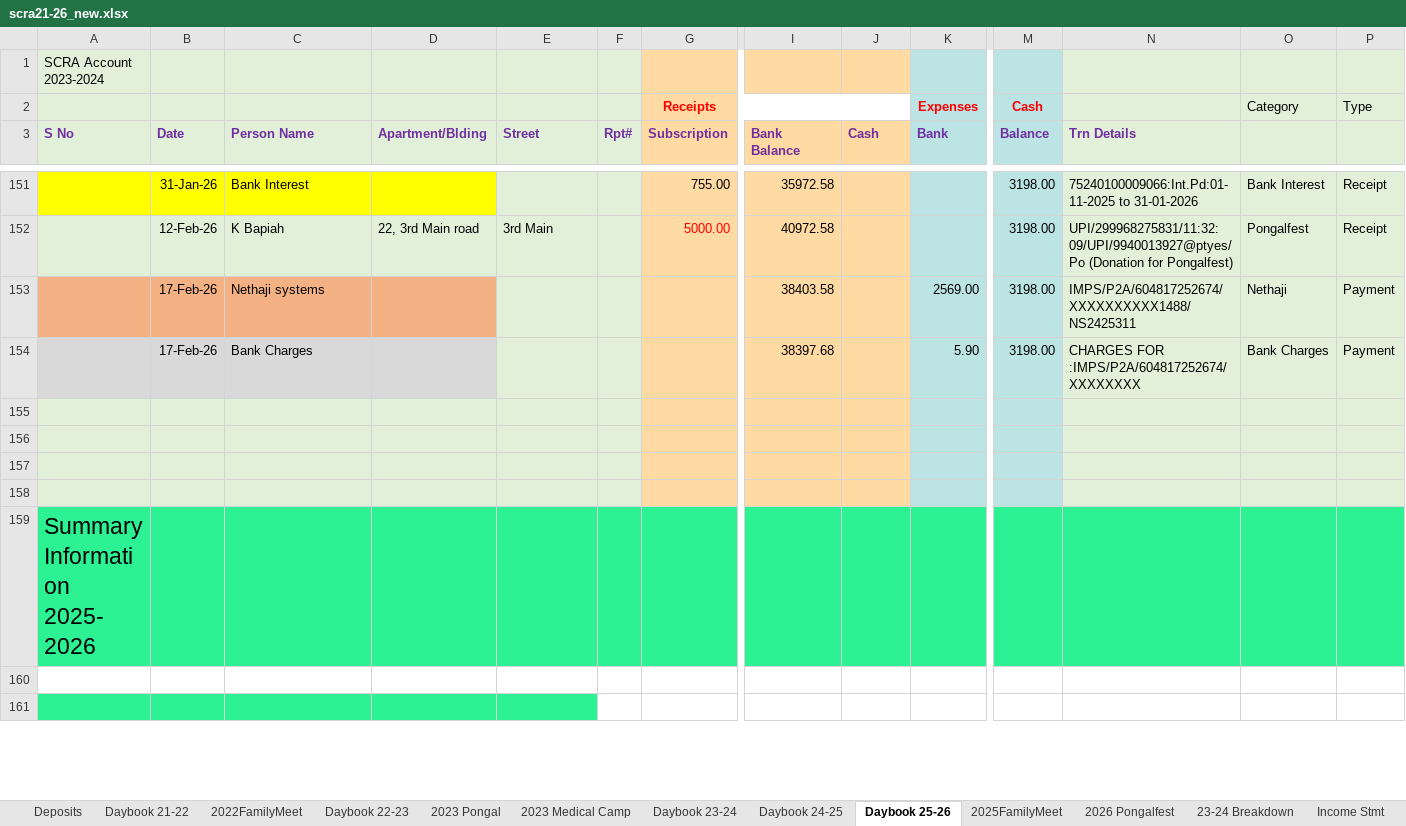
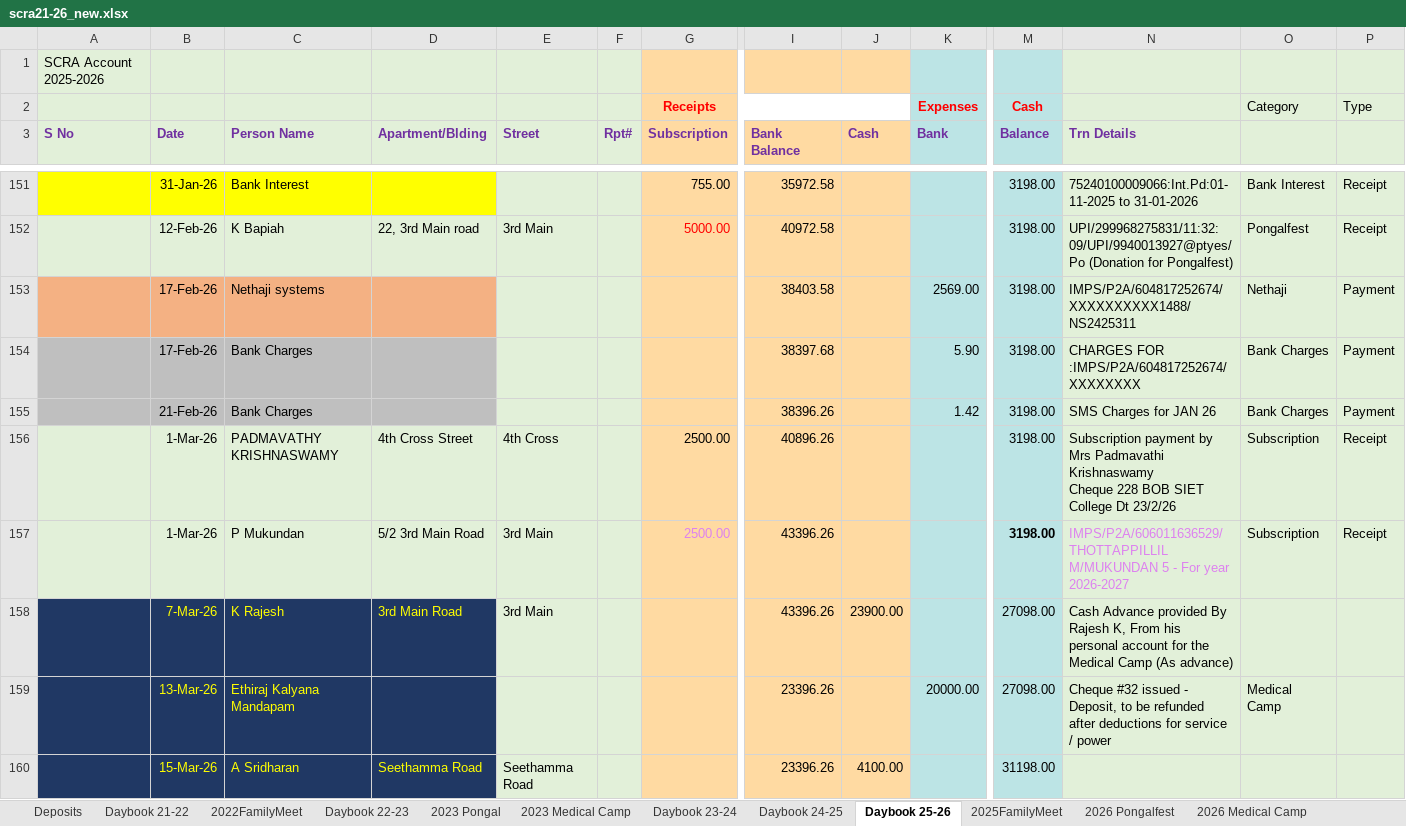
Before and after one commit to vu2ow/vu2ow.github.io, an Excel workbook: scra/scra21-26_new.xlsx, sheet Daybook 25-26, drawn as a sheet; only a part is shown, gaps mark what is left out; the shorter side is filled out with more unchanged rows; values as stored, in another font and other column widths than the file's, no borders; rows hold the shown columns only; ↵ is a line break in a cell; the diff covers the shown part only; the diff names each change by its address in the sheet, - before the commit and + after, or states it on an @@ line.

Commit message:
SCRA 31Mar26 01

```diff
--- a/scra/scra21-26_new.xlsx (sheet Daybook 25-26)
+++ b/scra/scra21-26_new.xlsx (sheet Daybook 25-26)
+sheet tab: 2026 Medical Camp
-A1 (S No): SCRA Account 2023-2024
+A1 (S No): SCRA Account 2025-2026
-A154:D154 fill: #D9D9D9
+A154:D154 fill: #BFBFBF
-A155:D155 fill: #E2F0D9
+A155:D155 fill: #BFBFBF
-row 155: (empty)
+row 155:  | 21-Feb-26 | Bank Charges |  |  |  |  | 38396.26 |  | 1.42 | 3198.00 | SMS Charges for JAN 26 | Bank Charges | Payment
-row 156: (empty)
+row 156:  | 1-Mar-26 | PADMAVATHY KRISHNASWAMY | 4th Cross Street | 4th Cross |  | 2500.00 | 40896.26 |  |  | 3198.00 | Subscription payment by Mrs Padmavathi Krishnaswamy ↵ Cheque 228 BOB SIET College Dt 23/2/26 | Subscription | Receipt
-row 157: (empty)
+row 157:  | 1-Mar-26 | P Mukundan | 5/2 3rd Main Road | 3rd Main |  | 2500.00 | 43396.26 |  |  | 3198.00 | IMPS/P2A/606011636529/THOTTAPPILLIL M/MUKUNDAN 5 - For year 2026-2027 | Subscription | Receipt
-A158:D158 fill: #E2F0D9
+A158:D158 fill: #203864
-row 158: (empty)
+row 158:  | 7-Mar-26 | K Rajesh | 3rd Main Road | 3rd Main |  |  | 43396.26 | 23900.00 |  | 27098.00 | Cash Advance provided By Rajesh K, From his personal account for the Medical Camp (As advance)
+row 159:  | 13-Mar-26 | Ethiraj Kalyana Mandapam |  |  |  |  | 23396.26 |  | 20000.00 | 27098.00 | Cheque #32 issued - Deposit, to be refunded after deductions for service / power | Medical Camp
+row 160:  | 15-Mar-26 | A Sridharan | Seethamma Road | Seethamma Road |  |  | 23396.26 | 4100.00 |  | 31198.00
```
Also changed, not shown: 16 added rows, 1 removed row, 6 edited cells and cell formats elsewhere in this sheet, sheet 2026 Pongalfest, sheet 2025FamilyMeet, formulas that keep their value, scra/scra_pymt_history_from_2021.xlsx, 9 other files.
